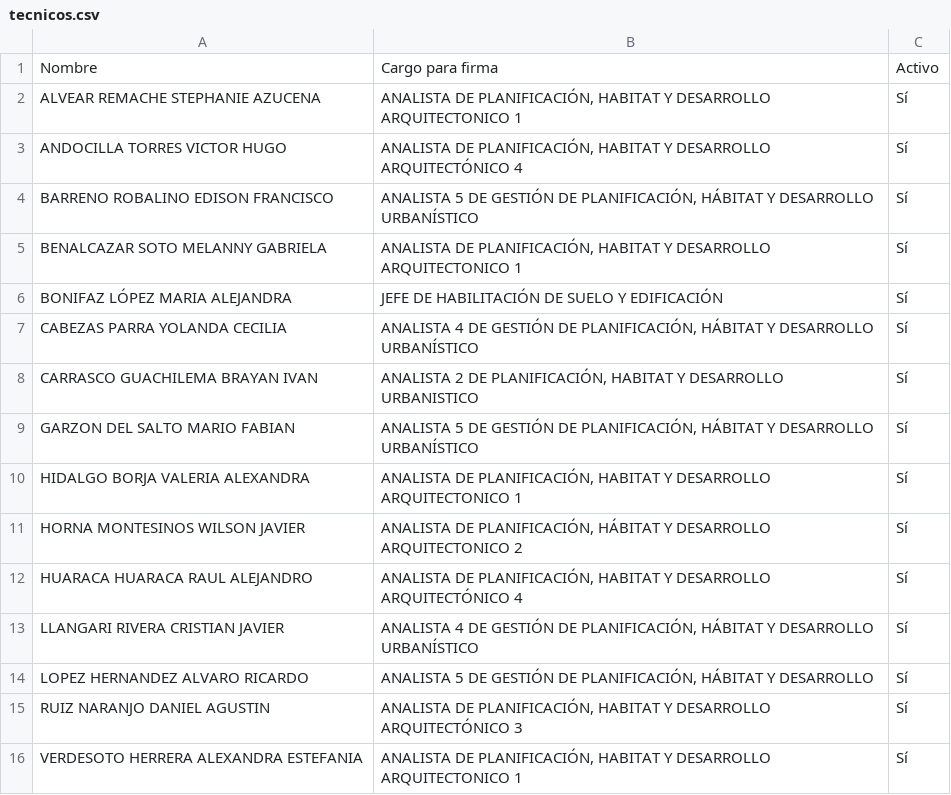
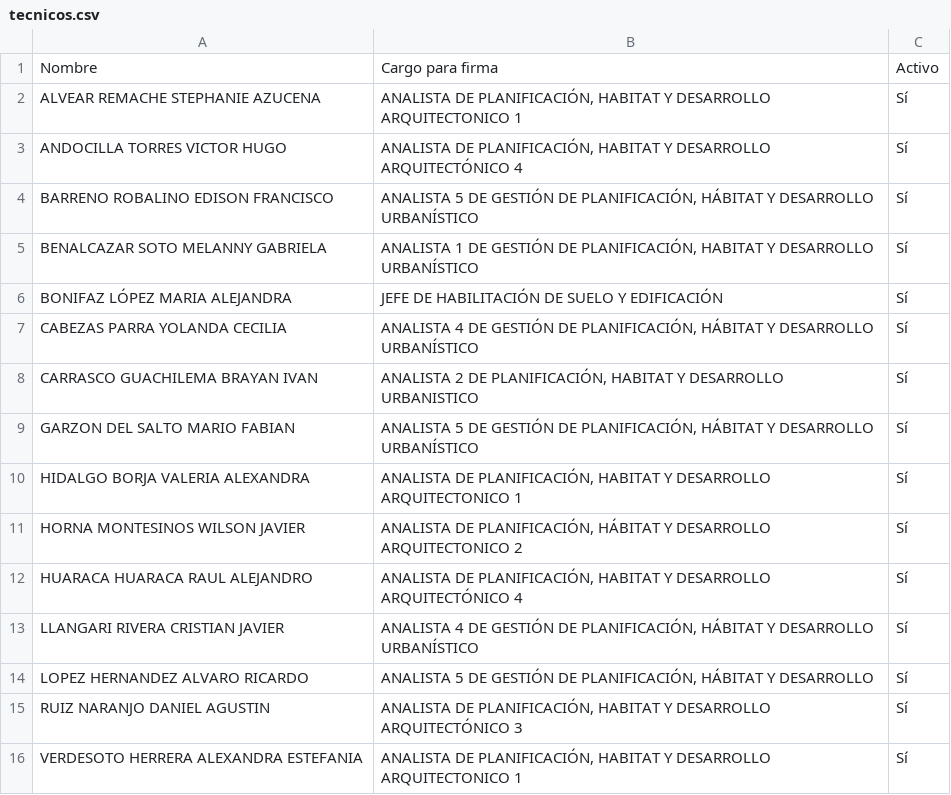
Before and after one commit to scarlettenietopaez-blip/generador_informes_OM, a CSV file: data/tecnicos.csv, drawn as a sheet.

Commit message:
Update tecnicos.csv

```diff
--- a/data/tecnicos.csv
+++ b/data/tecnicos.csv
@@ -4,3 +4,3 @@ ANDOCILLA TORRES VICTOR HUGO;ANALISTA DE  PLANIFICACIÓN, HABITAT Y DESARROLLO A
 BARRENO ROBALINO EDISON FRANCISCO;ANALISTA 5 DE GESTIÓN DE PLANIFICACIÓN, HÁBITAT Y DESARROLLO URBANÍSTICO;Sí
-BENALCAZAR SOTO MELANNY GABRIELA;ANALISTA DE PLANIFICACIÓN, HABITAT Y DESARROLLO ARQUITECTONICO 1;Sí
+BENALCAZAR SOTO MELANNY GABRIELA;ANALISTA 1 DE GESTIÓN DE PLANIFICACIÓN, HABITAT Y DESARROLLO URBANÍSTICO;Sí
 BONIFAZ LÓPEZ MARIA ALEJANDRA;JEFE DE HABILITACIÓN DE SUELO Y EDIFICACIÓN;Sí
```
